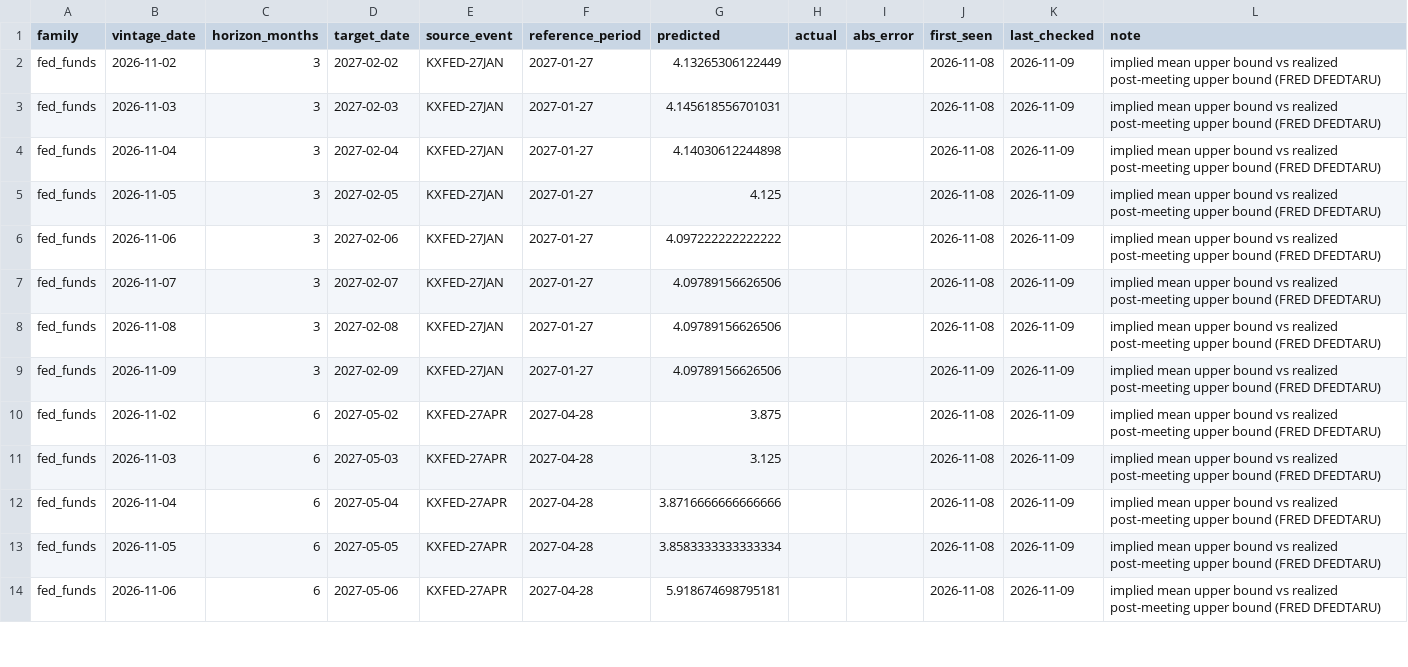
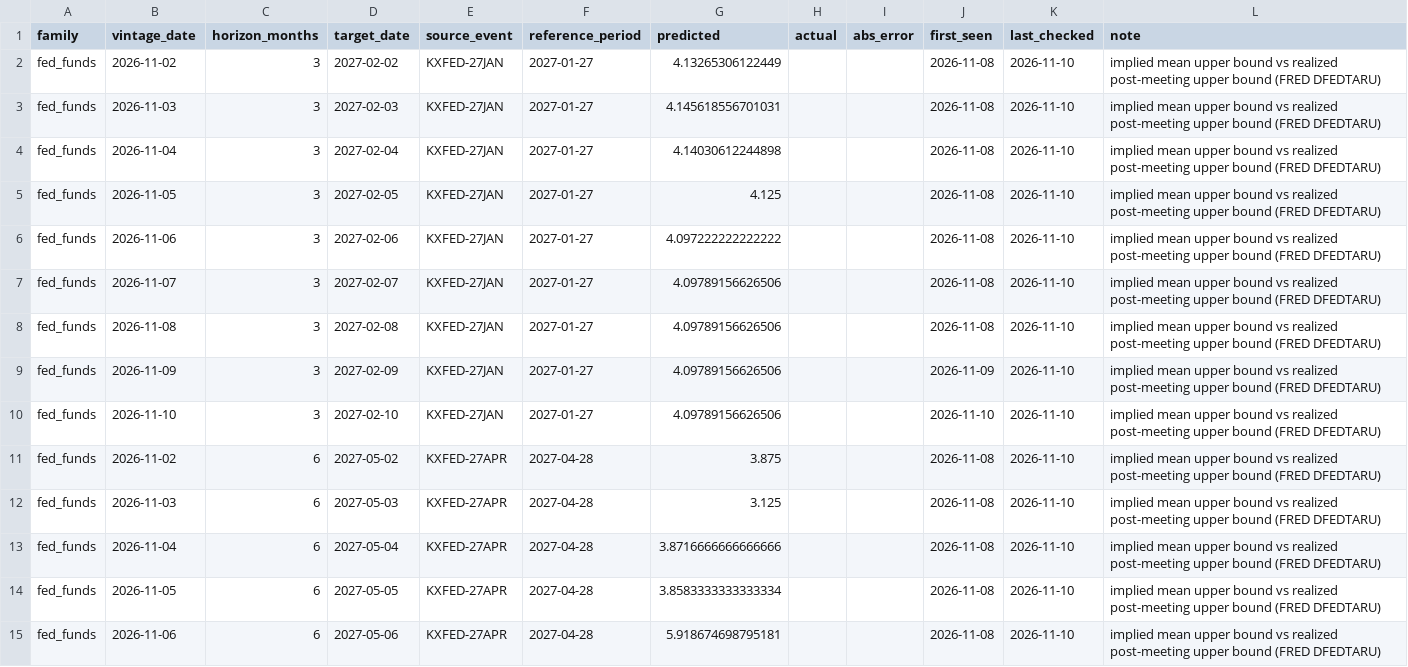
Before and after one commit to fcela/frb-heat-index, a CSV file: data/predmarkets/fixed_horizon_accuracy.csv, drawn as a sheet; only a part is shown; the diff covers the shown part only.

```diff
--- a/data/predmarkets/fixed_horizon_accuracy.csv
+++ b/data/predmarkets/fixed_horizon_accuracy.csv
@@ -1,14 +1,15 @@
 family,vintage_date,horizon_months,target_date,source_event,reference_period,predicted,actual,abs_error,first_seen,last_checked,note
-fed_funds,2026-11-02,3,2027-02-02,KXFED-27JAN,2027-01-27,4.13265306122449,,,2026-11-08,2026-11-09,implied mean upper bound vs realized post-meeting upper bound (FRED DFEDTARU)
-fed_funds,2026-11-03,3,2027-02-03,KXFED-27JAN,2027-01-27,4.145618556701031,,,2026-11-08,2026-11-09,implied mean upper bound vs realized post-meeting upper bound (FRED DFEDTARU)
-fed_funds,2026-11-04,3,2027-02-04,KXFED-27JAN,2027-01-27,4.14030612244898,,,2026-11-08,2026-11-09,implied mean upper bound vs realized post-meeting upper bound (FRED DFEDTARU)
-fed_funds,2026-11-05,3,2027-02-05,KXFED-27JAN,2027-01-27,4.125,,,2026-11-08,2026-11-09,implied mean upper bound vs realized post-meeting upper bound (FRED DFEDTARU)
-fed_funds,2026-11-06,3,2027-02-06,KXFED-27JAN,2027-01-27,4.097222222222222,,,2026-11-08,2026-11-09,implied mean upper bound vs realized post-meeting upper bound (FRED DFEDTARU)
-fed_funds,2026-11-07,3,2027-02-07,KXFED-27JAN,2027-01-27,4.09789156626506,,,2026-11-08,2026-11-09,implied mean upper bound vs realized post-meeting upper bound (FRED DFEDTARU)
-fed_funds,2026-11-08,3,2027-02-08,KXFED-27JAN,2027-01-27,4.09789156626506,,,2026-11-08,2026-11-09,implied mean upper bound vs realized post-meeting upper bound (FRED DFEDTARU)
-fed_funds,2026-11-09,3,2027-02-09,KXFED-27JAN,2027-01-27,4.09789156626506,,,2026-11-09,2026-11-09,implied mean upper bound vs realized post-meeting upper bound (FRED DFEDTARU)
-fed_funds,2026-11-02,6,2027-05-02,KXFED-27APR,2027-04-28,3.875,,,2026-11-08,2026-11-09,implied mean upper bound vs realized post-meeting upper bound (FRED DFEDTARU)
-fed_funds,2026-11-03,6,2027-05-03,KXFED-27APR,2027-04-28,3.125,,,2026-11-08,2026-11-09,implied mean upper bound vs realized post-meeting upper bound (FRED DFEDTARU)
-fed_funds,2026-11-04,6,2027-05-04,KXFED-27APR,2027-04-28,3.8716666666666666,,,2026-11-08,2026-11-09,implied mean upper bound vs realized post-meeting upper bound (FRED DFEDTARU)
-fed_funds,2026-11-05,6,2027-05-05,KXFED-27APR,2027-04-28,3.8583333333333334,,,2026-11-08,2026-11-09,implied mean upper bound vs realized post-meeting upper bound (FRED DFEDTARU)
-fed_funds,2026-11-06,6,2027-05-06,KXFED-27APR,2027-04-28,5.918674698795181,,,2026-11-08,2026-11-09,implied mean upper bound vs realized post-meeting upper bound (FRED DFEDTARU)
+fed_funds,2026-11-02,3,2027-02-02,KXFED-27JAN,2027-01-27,4.13265306122449,,,2026-11-08,2026-11-10,implied mean upper bound vs realized post-meeting upper bound (FRED DFEDTARU)
+fed_funds,2026-11-03,3,2027-02-03,KXFED-27JAN,2027-01-27,4.145618556701031,,,2026-11-08,2026-11-10,implied mean upper bound vs realized post-meeting upper bound (FRED DFEDTARU)
+fed_funds,2026-11-04,3,2027-02-04,KXFED-27JAN,2027-01-27,4.14030612244898,,,2026-11-08,2026-11-10,implied mean upper bound vs realized post-meeting upper bound (FRED DFEDTARU)
+fed_funds,2026-11-05,3,2027-02-05,KXFED-27JAN,2027-01-27,4.125,,,2026-11-08,2026-11-10,implied mean upper bound vs realized post-meeting upper bound (FRED DFEDTARU)
+fed_funds,2026-11-06,3,2027-02-06,KXFED-27JAN,2027-01-27,4.097222222222222,,,2026-11-08,2026-11-10,implied mean upper bound vs realized post-meeting upper bound (FRED DFEDTARU)
+fed_funds,2026-11-07,3,2027-02-07,KXFED-27JAN,2027-01-27,4.09789156626506,,,2026-11-08,2026-11-10,implied mean upper bound vs realized post-meeting upper bound (FRED DFEDTARU)
+fed_funds,2026-11-08,3,2027-02-08,KXFED-27JAN,2027-01-27,4.09789156626506,,,2026-11-08,2026-11-10,implied mean upper bound vs realized post-meeting upper bound (FRED DFEDTARU)
+fed_funds,2026-11-09,3,2027-02-09,KXFED-27JAN,2027-01-27,4.09789156626506,,,2026-11-09,2026-11-10,implied mean upper bound vs realized post-meeting upper bound (FRED DFEDTARU)
+fed_funds,2026-11-10,3,2027-02-10,KXFED-27JAN,2027-01-27,4.09789156626506,,,2026-11-10,2026-11-10,implied mean upper bound vs realized post-meeting upper bound (FRED DFEDTARU)
+fed_funds,2026-11-02,6,2027-05-02,KXFED-27APR,2027-04-28,3.875,,,2026-11-08,2026-11-10,implied mean upper bound vs realized post-meeting upper bound (FRED DFEDTARU)
+fed_funds,2026-11-03,6,2027-05-03,KXFED-27APR,2027-04-28,3.125,,,2026-11-08,2026-11-10,implied mean upper bound vs realized post-meeting upper bound (FRED DFEDTARU)
+fed_funds,2026-11-04,6,2027-05-04,KXFED-27APR,2027-04-28,3.8716666666666666,,,2026-11-08,2026-11-10,implied mean upper bound vs realized post-meeting upper bound (FRED DFEDTARU)
+fed_funds,2026-11-05,6,2027-05-05,KXFED-27APR,2027-04-28,3.8583333333333334,,,2026-11-08,2026-11-10,implied mean upper bound vs realized post-meeting upper bound (FRED DFEDTARU)
+fed_funds,2026-11-06,6,2027-05-06,KXFED-27APR,2027-04-28,5.918674698795181,,,2026-11-08,2026-11-10,implied mean upper bound vs realized post-meeting upper bound (FRED DFEDTARU)
```
Also changed, not shown: 4 added rows and 26 edited cells elsewhere in this file, data/predmarkets/cpi_yoy.csv, data/predmarkets/fomc_decision.csv, 27 other files.
